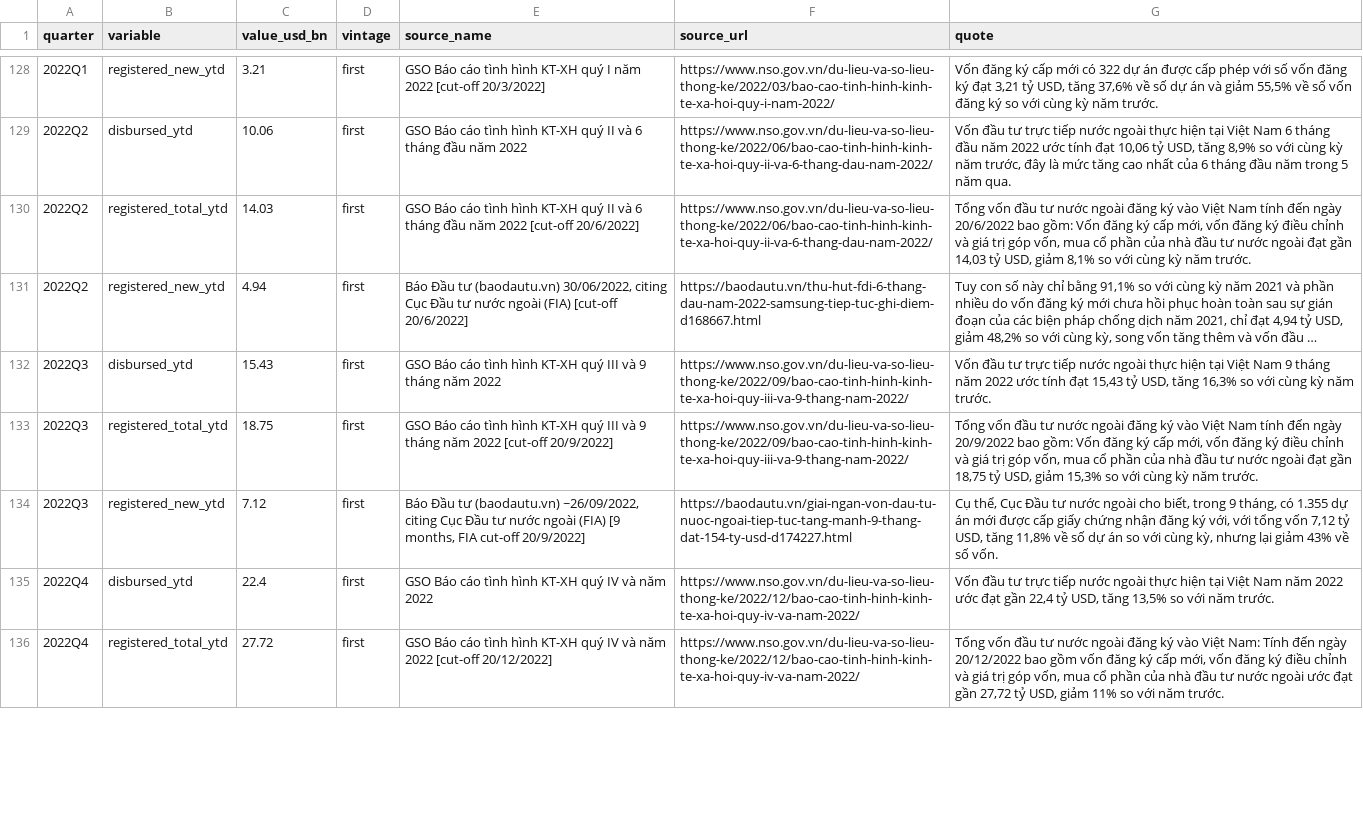
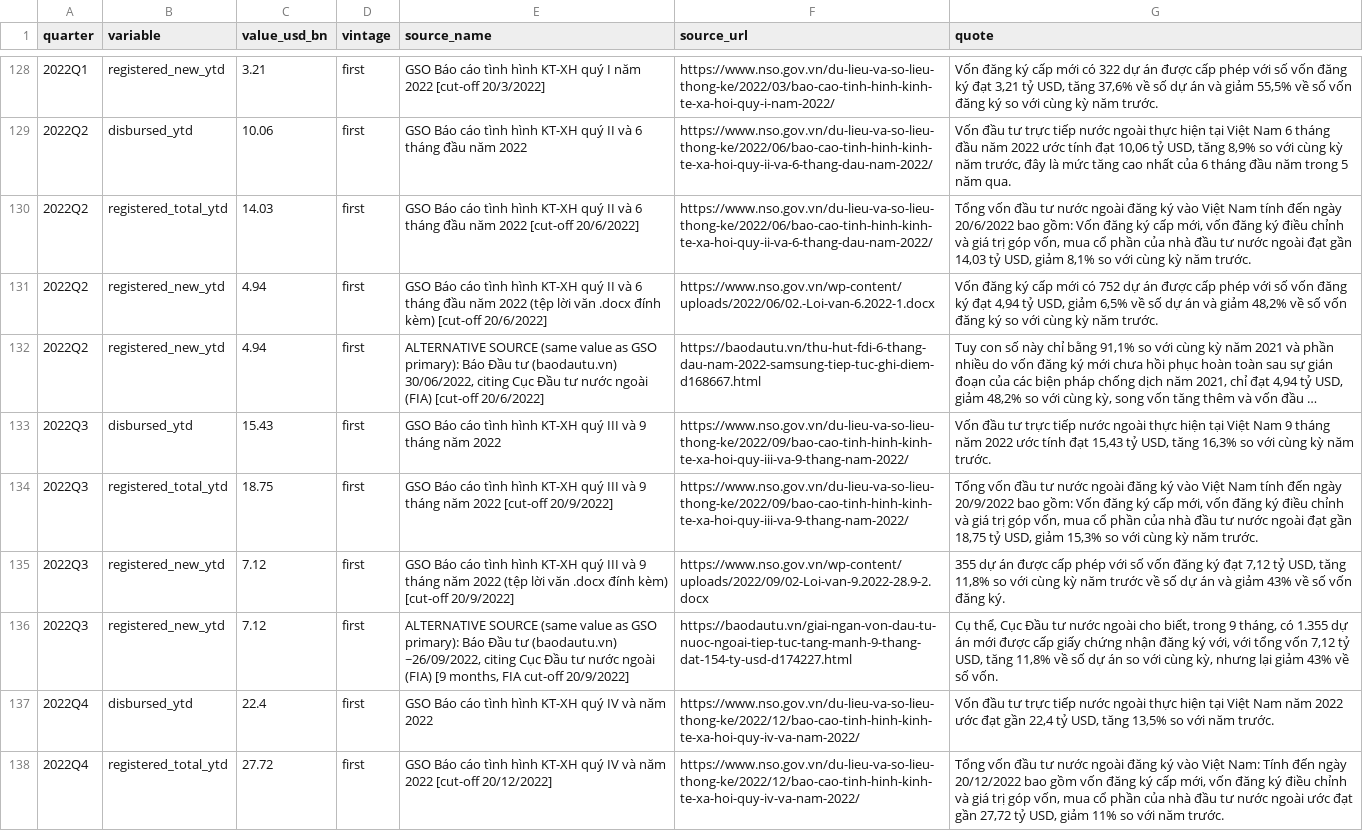
Before and after one commit to thuyhuongctu/BizOn, a CSV file: vietlens/data/raw/fdi_vn_quarterly.csv, drawn as a sheet; only a part is shown, gaps mark what is left out; long unchanged cells end in …; addresses are those after the commit; the diff covers the shown part only; the diff names each change by its address in the sheet, - before the commit and + after, or states it on an @@ line.

Commit message:
VietLens: FDI đăng ký cấp mới – thêm quý I/2023, chuyển 7 quý từ nguồn báo chí sang báo cáo gốc của Tổng cục Thống kê
8 quý 2022–2024 có trang web bị cắt; số vốn đăng ký cấp mới lấy từ tệp lời văn .docx đính kèm trên
chính trang báo cáo (trích nguyên văn, mốc chốt số liệu theo câu FDI). 7 quý trùng số với nguồn báo chí
cũ (giữ lại làm nguồn đối chiếu, gắn ALTERNATIVE SOURCE); quý I/2023 trước đây thiếu nay có 3,45 tỷ USD.

```diff
--- a/vietlens/data/raw/fdi_vn_quarterly.csv
+++ b/vietlens/data/raw/fdi_vn_quarterly.csv
+row 131: 2022Q2 | registered_new_ytd | 4.94 | first | GSO Báo cáo tình hình KT-XH quý II và 6 tháng đầu năm 2022 (tệp lời văn .docx đính kèm) [cut-off 20/6/2022] | https://www.nso.gov.vn/wp-content/uploads/2022/06/02.-Loi-van-6.2022-1.docx | Vốn đăng ký cấp mới có 752 dự án được cấp phép với số vốn đăng ký đạt 4,94 tỷ USD, giảm 6,5% về số dự án và giảm 48,2% về số vốn đăng ký so với cùng kỳ năm trước.
-E132 (source_name): Báo Đầu…
+E132 (source_name): ALTERNATIVE SOURCE (same value as GSO primary): Báo Đầu…
+row 135: 2022Q3 | registered_new_ytd | 7.12 | first | GSO Báo cáo tình hình KT-XH quý III và 9 tháng năm 2022 (tệp lời văn .docx đính kèm) [cut-off 20/9/2022] | https://www.nso.gov.vn/wp-content/uploads/2022/09/02-Loi-van-9.2022-28.9-2.docx | 355 dự án được cấp phép với số vốn đăng ký đạt 7,12 tỷ USD, tăng 11,8% so với cùng kỳ năm trước về số dự án và giảm 43% về số vốn đăng ký.
-E136 (source_name): Báo Đầu…
+E136 (source_name): ALTERNATIVE SOURCE (same value as GSO primary): Báo Đầu…
```
Also changed, not shown: 6 added rows and 5 edited cells elsewhere in this file, 2 other files.
